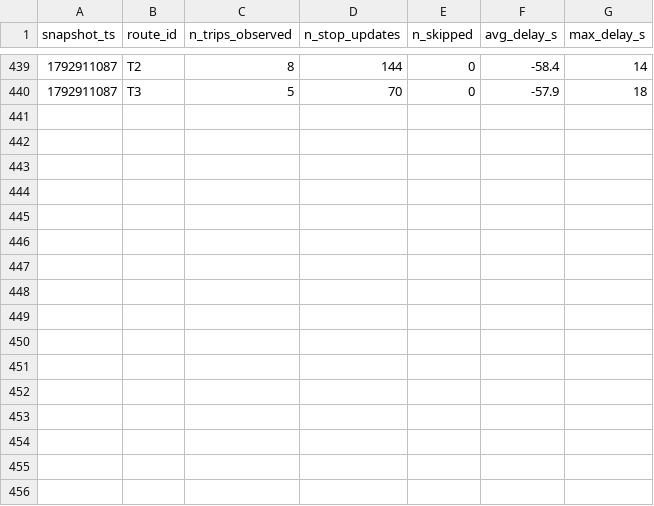
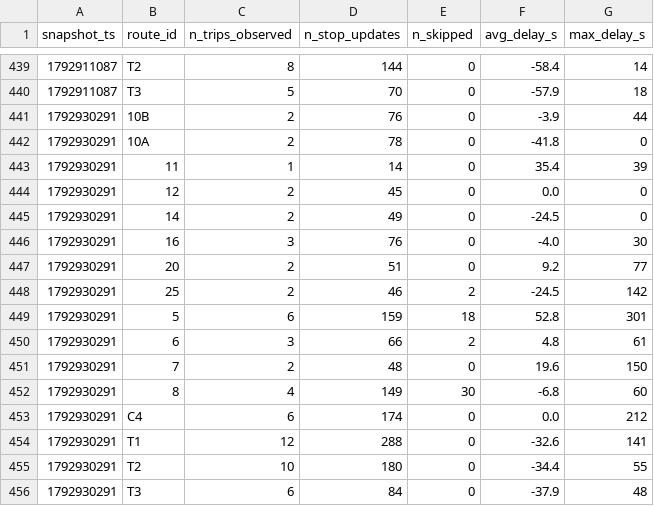
Before and after one commit to Ismail-Achibat-TD-TP-BI/TD2, a CSV file: data/history/route_delays_2026-10.csv, drawn as a sheet; only a part is shown, gaps mark what is left out; the diff names each change by its address in the sheet, - before the commit and + after, or states it on an @@ line.

```diff
--- a/data/history/route_delays_2026-10.csv
+++ b/data/history/route_delays_2026-10.csv
+row 441: 1792930291 | 10B | 2 | 76 | 0 | -3.9 | 44
+row 442: 1792930291 | 10A | 2 | 78 | 0 | -41.8 | 0
+row 443: 1792930291 | 11 | 1 | 14 | 0 | 35.4 | 39
+row 444: 1792930291 | 12 | 2 | 45 | 0 | 0.0 | 0
+row 445: 1792930291 | 14 | 2 | 49 | 0 | -24.5 | 0
+row 446: 1792930291 | 16 | 3 | 76 | 0 | -4.0 | 30
+row 447: 1792930291 | 20 | 2 | 51 | 0 | 9.2 | 77
+row 448: 1792930291 | 25 | 2 | 46 | 2 | -24.5 | 142
+row 449: 1792930291 | 5 | 6 | 159 | 18 | 52.8 | 301
+row 450: 1792930291 | 6 | 3 | 66 | 2 | 4.8 | 61
+row 451: 1792930291 | 7 | 2 | 48 | 0 | 19.6 | 150
+row 452: 1792930291 | 8 | 4 | 149 | 30 | -6.8 | 60
+row 453: 1792930291 | C4 | 6 | 174 | 0 | 0.0 | 212
+row 454: 1792930291 | T1 | 12 | 288 | 0 | -32.6 | 141
+row 455: 1792930291 | T2 | 10 | 180 | 0 | -34.4 | 55
+row 456: 1792930291 | T3 | 6 | 84 | 0 | -37.9 | 48
```
Also changed, not shown: 1 other file.
